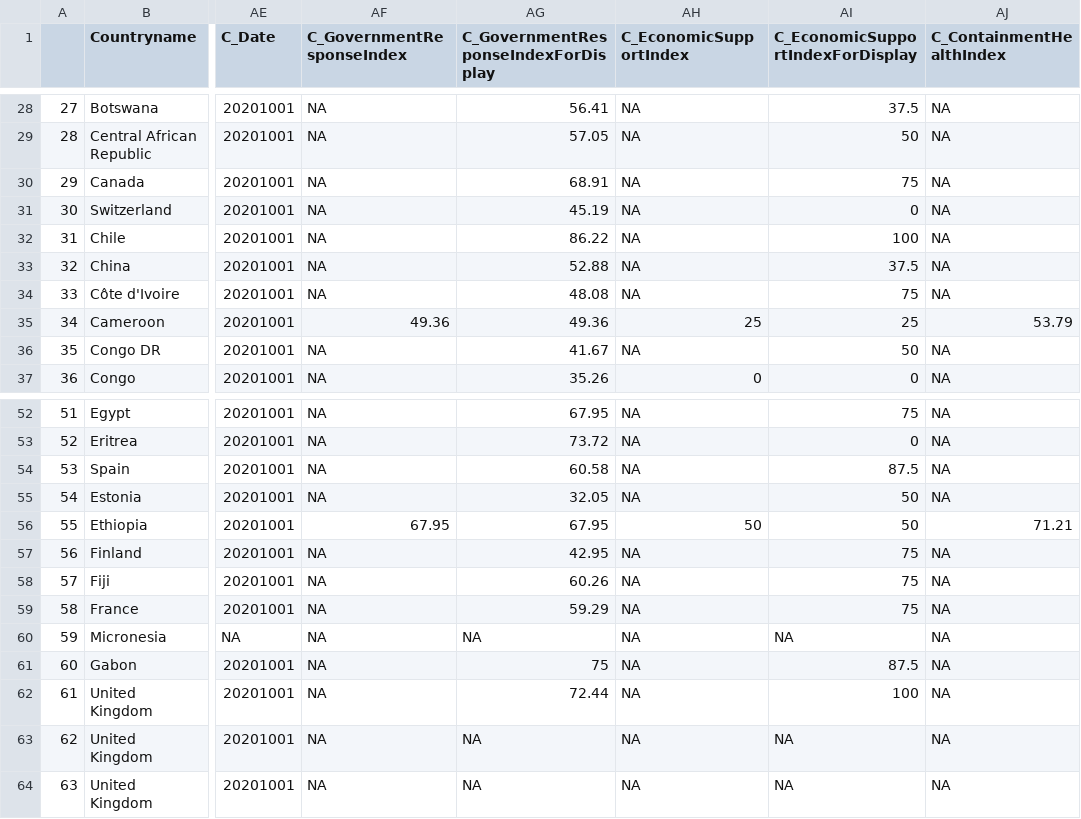
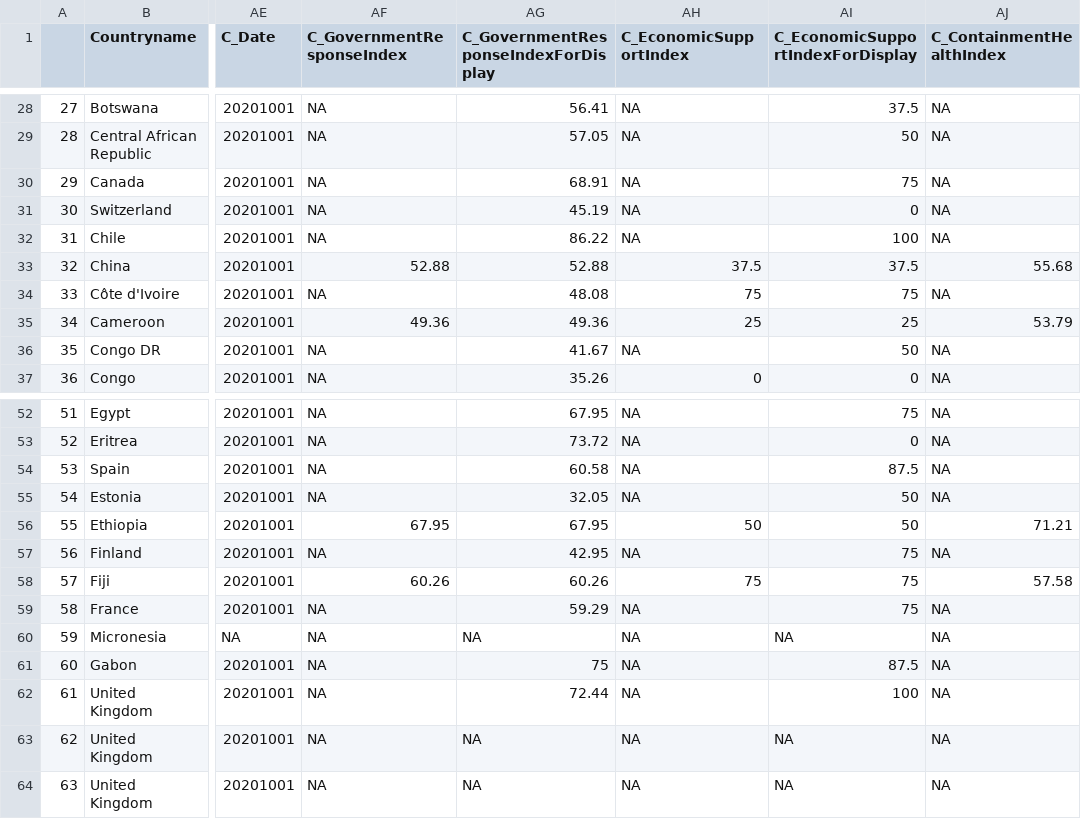
Before and after one commit to ljonestz/compoundriskdata, a CSV file: Risk_sheets/healthsheet.csv, drawn as a sheet; only a part is shown, gaps mark what is left out; the diff covers the shown part only; the diff names each change by its address in the sheet, - before the commit and + after, or states it on an @@ line.

```diff
--- a/Risk_sheets/healthsheet.csv
+++ b/Risk_sheets/healthsheet.csv
-AF33 (C_GovernmentResponseIndex): NA
+AF33 (C_GovernmentResponseIndex): 52.88
-AH33 (C_EconomicSupportIndex): NA
+AH33 (C_EconomicSupportIndex): 37.5
-AJ33 (C_ContainmentHealthIndex): NA
+AJ33 (C_ContainmentHealthIndex): 55.68
-AH34 (C_EconomicSupportIndex): NA
+AH34 (C_EconomicSupportIndex): 75
-AF58 (C_GovernmentResponseIndex): NA
+AF58 (C_GovernmentResponseIndex): 60.26
-AH58 (C_EconomicSupportIndex): NA
+AH58 (C_EconomicSupportIndex): 75
-AJ58 (C_ContainmentHealthIndex): NA
+AJ58 (C_ContainmentHealthIndex): 57.58
```
Also changed, not shown: 35 edited cells elsewhere in this file, Risk_sheets/Compound_Risk_Flag_Sheets.csv, Risk_sheets/reliabilitysheet.csv, 6 other files.
